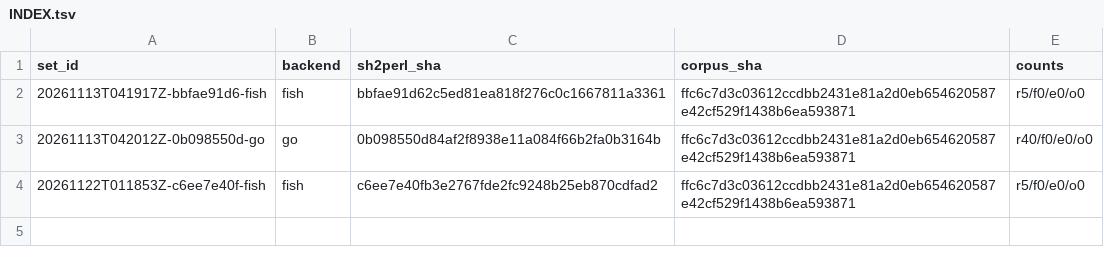
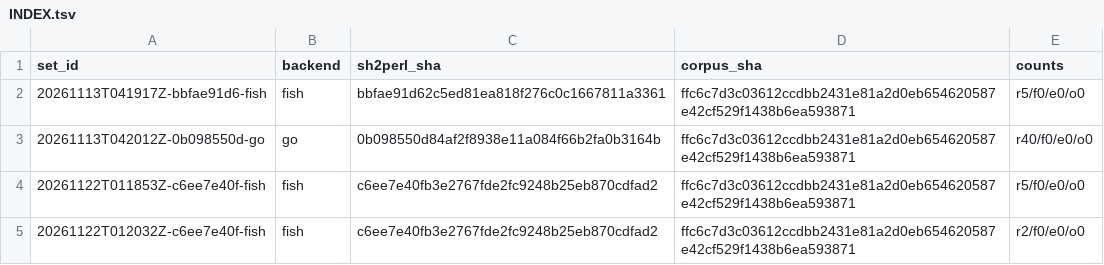
Before and after one commit to gmatht/sh2examples, a TSV file: INDEX.tsv, drawn as a sheet; the diff names each change by its address in the sheet, - before the commit and + after, or states it on an @@ line.

Commit message:
INDEX: render round 20261122T012038Z

```diff
--- a/INDEX.tsv
+++ b/INDEX.tsv
+row 5: 20261122T012032Z-c6ee7e40f-fish | fish | c6ee7e40fb3e2767fde2fc9248b25eb870cdfad2 | ffc6c7d3c03612ccdbb2431e81a2d0eb654620587e42cf529f1438b6ea593871 | r2/f0/e0/o0
```
